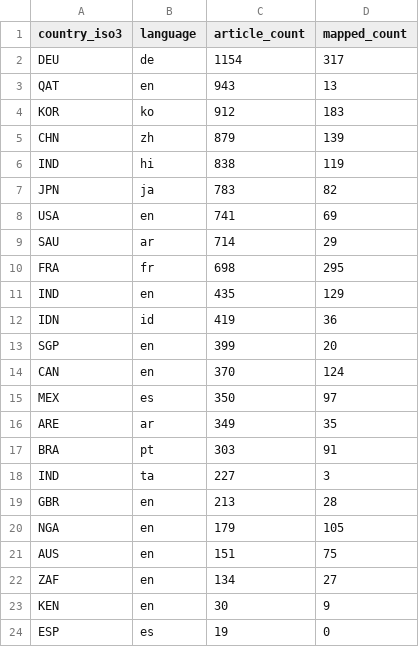
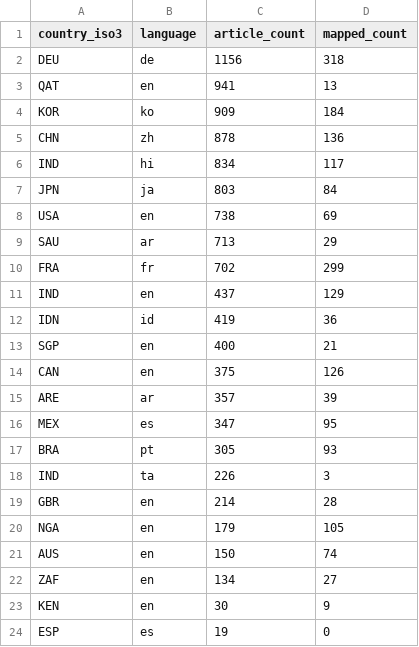
Before and after one commit to techpolicycomms/dclo-dual-track-dashboard, a CSV file: data/gold/dclo_news_country_summary.csv, drawn as a sheet.

```diff
--- a/data/gold/dclo_news_country_summary.csv
+++ b/data/gold/dclo_news_country_summary.csv
@@ -1,22 +1,22 @@
 country_iso3,language,article_count,mapped_count
-DEU,de,1154,317
-QAT,en,943,13
-KOR,ko,912,183
-CHN,zh,879,139
-IND,hi,838,119
-JPN,ja,783,82
-USA,en,741,69
-SAU,ar,714,29
-FRA,fr,698,295
-IND,en,435,129
+DEU,de,1156,318
+QAT,en,941,13
+KOR,ko,909,184
+CHN,zh,878,136
+IND,hi,834,117
+JPN,ja,803,84
+USA,en,738,69
+SAU,ar,713,29
+FRA,fr,702,299
+IND,en,437,129
 IDN,id,419,36
-SGP,en,399,20
-CAN,en,370,124
-MEX,es,350,97
-ARE,ar,349,35
-BRA,pt,303,91
-IND,ta,227,3
-GBR,en,213,28
+SGP,en,400,21
+CAN,en,375,126
+ARE,ar,357,39
+MEX,es,347,95
+BRA,pt,305,93
+IND,ta,226,3
+GBR,en,214,28
 NGA,en,179,105
-AUS,en,151,75
+AUS,en,150,74
 ZAF,en,134,27
```
Also changed, not shown: 3 other files.
